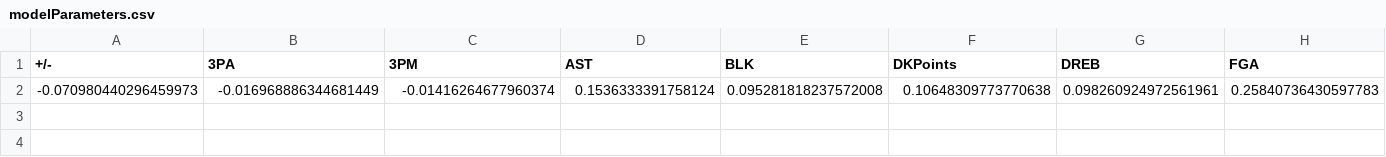
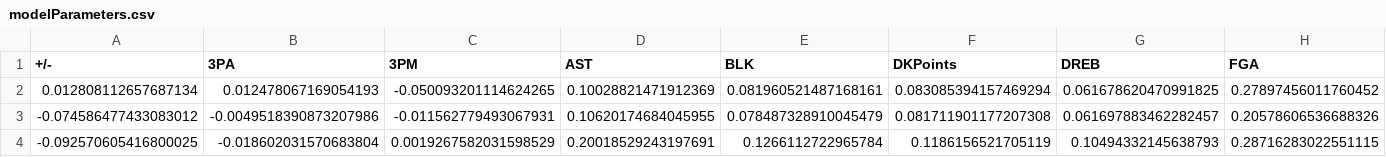
Before and after one commit to erichermann13/CS221and229FinalProjects, a CSV file: modelParameters.csv, drawn as a sheet; only a part is shown; removed rows and columns are numbered as before the commit, all else as after; rows hold the shown columns only; the diff names each change by its address in the sheet, - before the commit and + after, or states it on an @@ line.

```diff
--- a/modelParameters.csv
+++ b/modelParameters.csv
-row 2: -0.070980440296459973 | -0.016968886344681449 | -0.01416264677960374 | 0.1536333391758124 | 0.095281818237572008 | 0.10648309773770638 | 0.098260924972561961 | 0.25840736430597783
+row 2: 0.012808112657687134 | 0.012478067169054193 | -0.050093201114624265 | 0.10028821471912369 | 0.081960521487168161 | 0.083085394157469294 | 0.061678620470991825 | 0.27897456011760452
+row 3: -0.074586477433083012 | -0.0049518390873207986 | -0.011562779493067931 | 0.10620174684045955 | 0.078487328910045479 | 0.081711901177207308 | 0.061697883462282457 | 0.20578606536688326
+row 4: -0.092570605416800025 | -0.018602031570683804 | 0.0019267582031598529 | 0.20018529243197691 | 0.1266112722965784 | 0.1186156521705119 | 0.10494332145638793 | 0.28716283022551115
```
Also changed, not shown: 12 other files.
